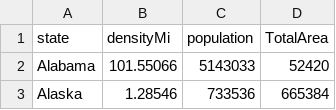
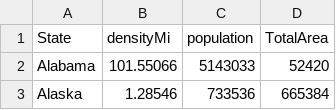
Before and after one commit to b-pinter/Spring-2024-Research, a CSV file: united-states-by-density-2024.csv, drawn as a sheet; only a part is shown.

Commit message:
Update united-states-by-density-2024.csv

```diff
--- a/united-states-by-density-2024.csv
+++ b/united-states-by-density-2024.csv
@@ -1,2 +1,2 @@
-"state","densityMi","population","TotalArea"
+"State","densityMi","population","TotalArea"
 "Alabama",101.55066,5143033,52420
```
